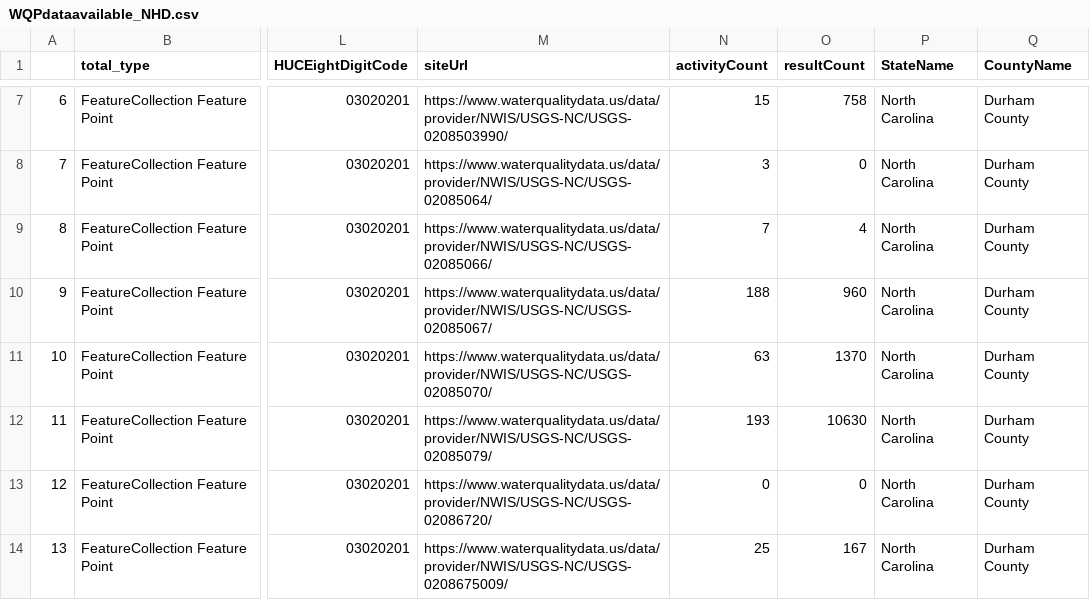
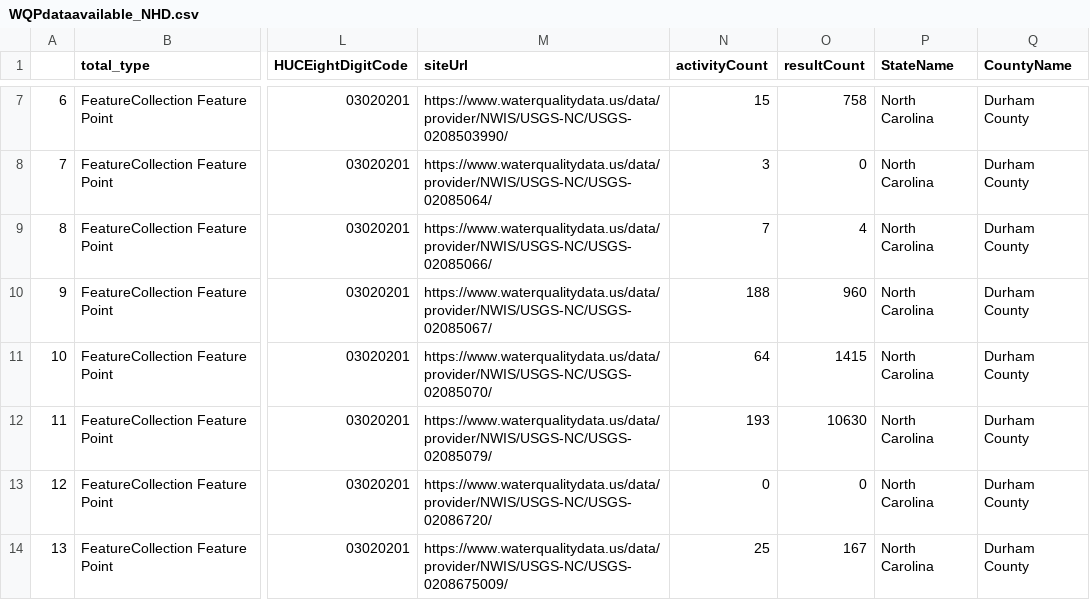
Before and after one commit to internetofwater/WQP-Mapper, a CSV file: Outputs/WQPdataavailable_NHD.csv, drawn as a sheet; only a part is shown, gaps mark what is left out; the diff names each change by its address in the sheet, - before the commit and + after, or states it on an @@ line.

```diff
--- a/Outputs/WQPdataavailable_NHD.csv
+++ b/Outputs/WQPdataavailable_NHD.csv
-N11 (activityCount): 63
+N11 (activityCount): 64
-O11 (resultCount): 1370
+O11 (resultCount): 1415
```
Also changed, not shown: 7 other files.
